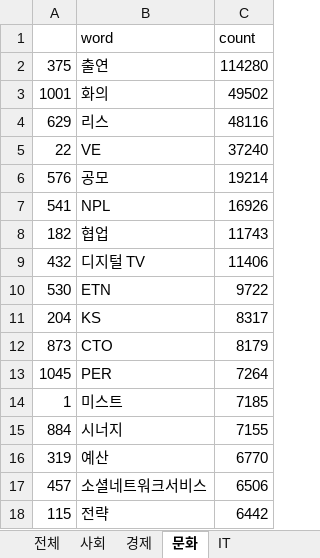
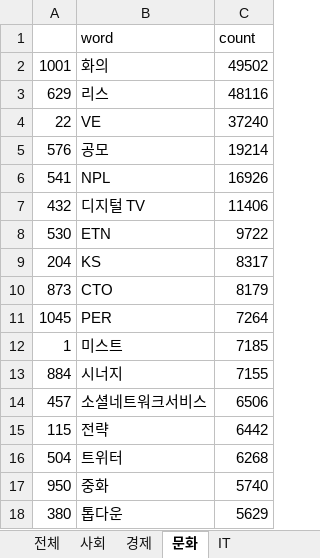
Before and after one commit to july7csw/sisasisa, an Excel workbook: insertDB/steadyRank.xlsx, sheet 문화, drawn as a sheet; only a part is shown; the shorter side is filled out with more unchanged rows; values as stored, in another font and other column widths than the file's, no cell formats; the diff names each change by its address in the sheet, - before the commit and + after, or states it on an @@ line.

```diff
--- a/insertDB/steadyRank.xlsx (sheet 문화)
+++ b/insertDB/steadyRank.xlsx (sheet 문화)
-row 2: 375 | 출연 | 114280
-row 8: 182 | 협업 | 11743
-row 16: 319 | 예산 | 6770
```
Also changed, not shown: sheet 사회, sheet 전체, sheet 경제, sheet IT, cell formats, 2 other files.
